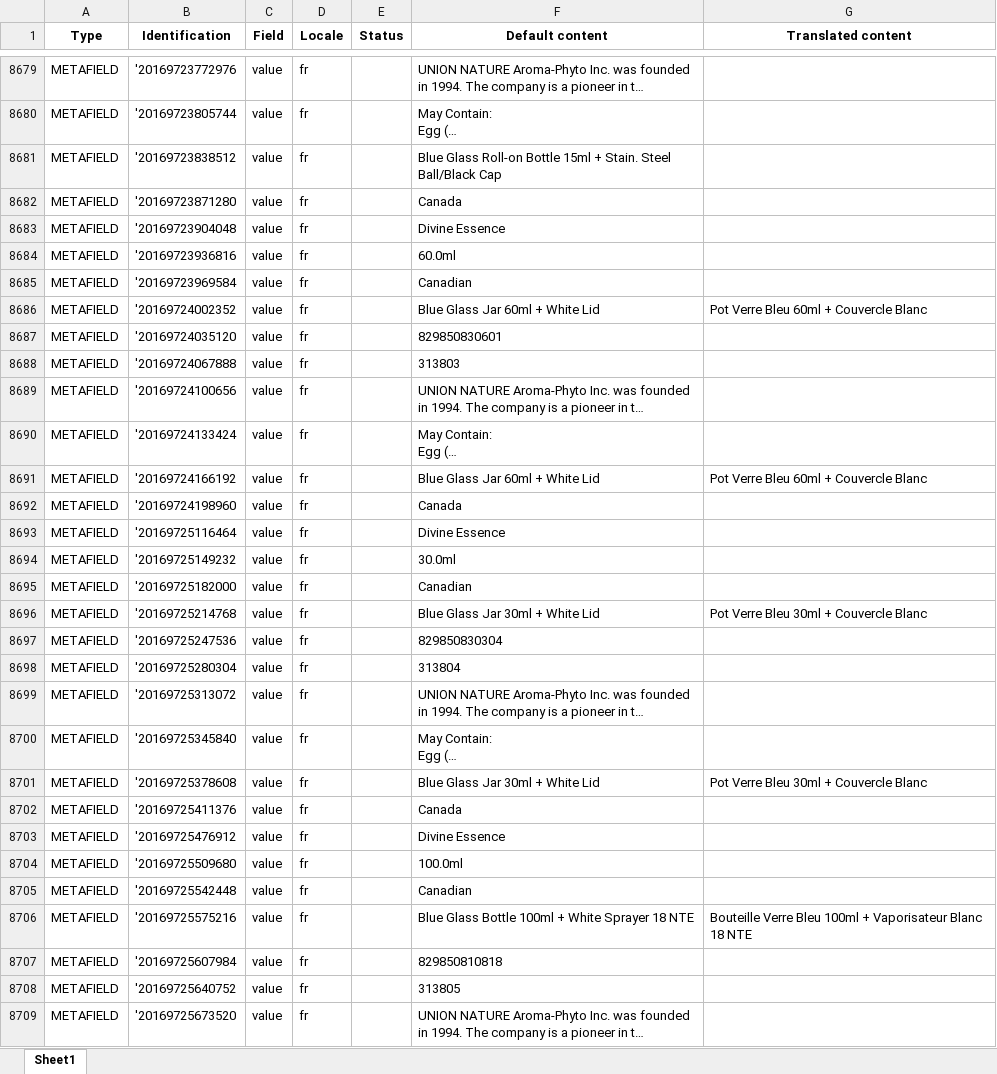
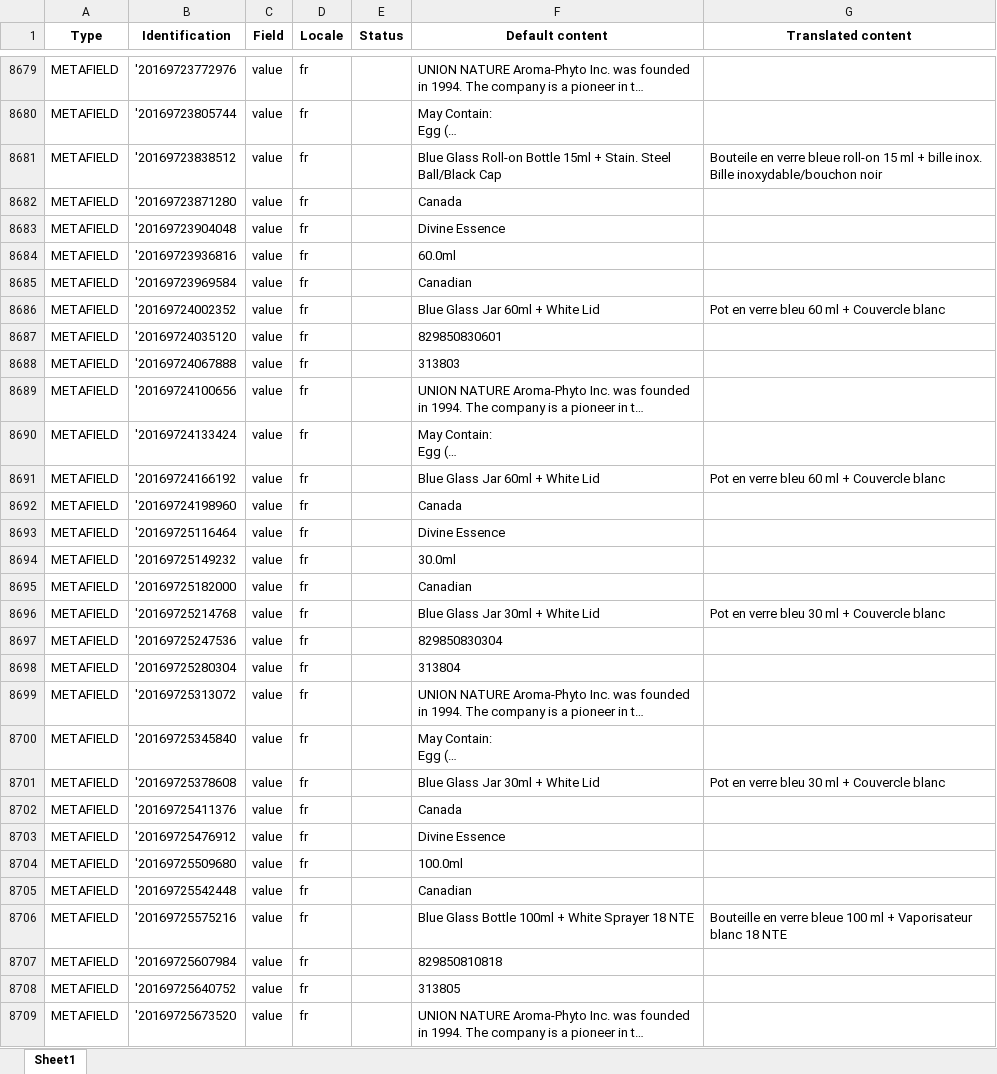
Before and after one commit to JGladman/ShopifyScripts, an Excel workbook: formatted_translations.xlsx, sheet Sheet1, drawn as a sheet; only a part is shown, gaps mark what is left out; long unchanged cells end in …; values as stored, in another font and other column widths than the file's, no borders; the diff covers the shown part only; the diff names each change by its address in the sheet, - before the commit and + after, or states it on an @@ line.

```diff
--- a/formatted_translations.xlsx (sheet Sheet1)
+++ b/formatted_translations.xlsx (sheet Sheet1)
-G8681 (Translated content): (empty)
+G8681 (Translated content): Bouteile en verre bleue roll-on 15 ml + bille inox. Bille inoxydable/bouchon noir
-G8686 (Translated content): Pot Verre Bleu 60ml + Couvercle Blanc
+G8686 (Translated content): Pot en verre bleu 60 ml + Couvercle blanc
-G8691 (Translated content): Pot Verre Bleu 60ml + Couvercle Blanc
+G8691 (Translated content): Pot en verre bleu 60 ml + Couvercle blanc
-G8696 (Translated content): Pot Verre Bleu 30ml + Couvercle Blanc
+G8696 (Translated content): Pot en verre bleu 30 ml + Couvercle blanc
-G8701 (Translated content): Pot Verre Bleu 30ml + Couvercle Blanc
+G8701 (Translated content): Pot en verre bleu 30 ml + Couvercle blanc
-G8706 (Translated content): Bouteille Verre Bleu 100ml + Vaporisateur Blanc 18 NTE
+G8706 (Translated content): Bouteille en verre bleue 100 ml + Vaporisateur blanc 18 NTE
```
Also changed, not shown: 738 edited cells elsewhere in this sheet, unformatted.xlsx, 2 other files.
